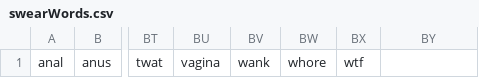
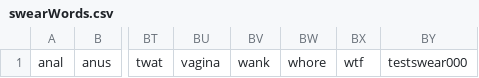
Before and after one commit to thetoasta/toastreal, a CSV file: public/swearWords.csv, drawn as a sheet; only a part is shown, gaps mark what is left out; the diff names each change by its address in the sheet, - before the commit and + after, or states it on an @@ line.

```diff
--- a/public/swearWords.csv
+++ b/public/swearWords.csv
-BY1: (empty)
+BY1: testswear000
```
Also changed, not shown: 1 other file.
